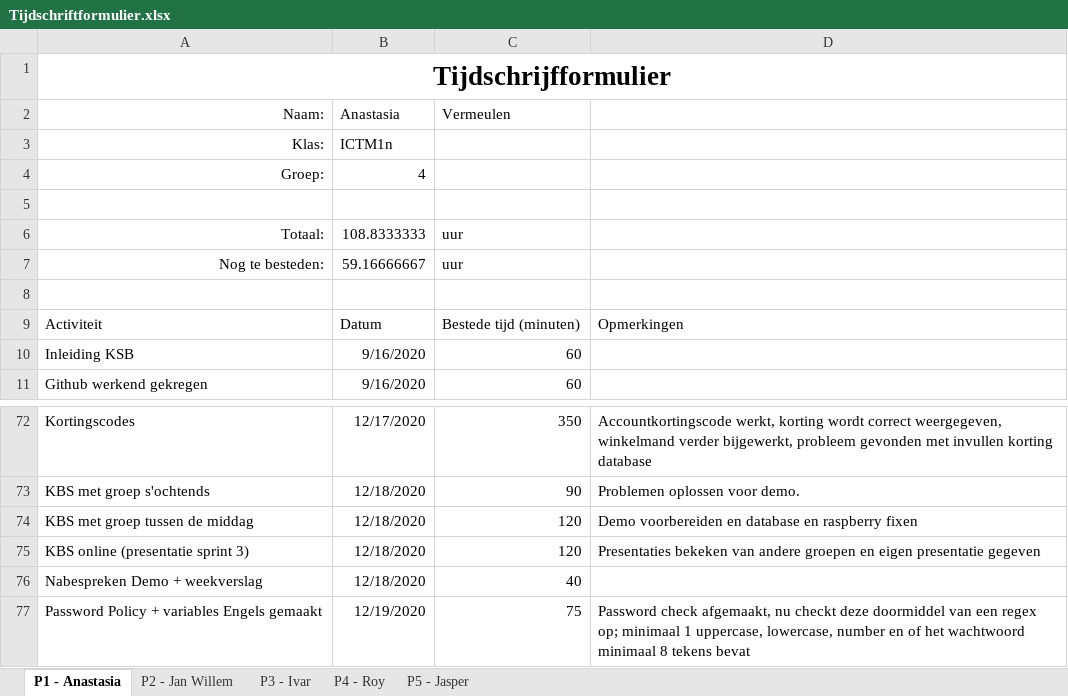
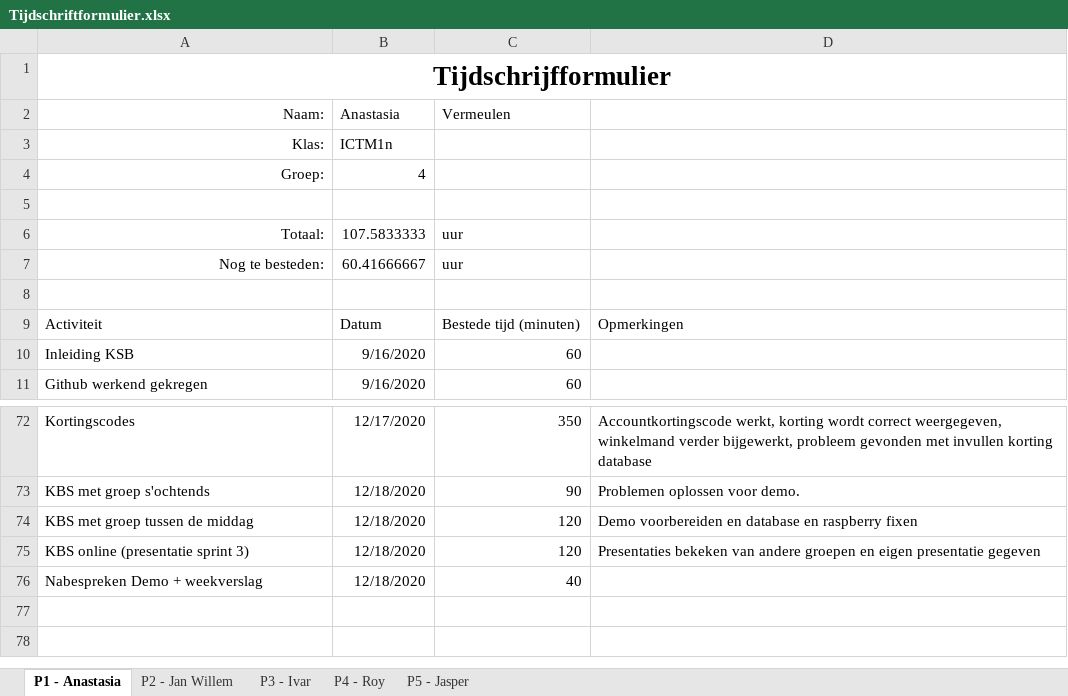
Before and after one commit to thesmallwan123/NerdyGadgets, an Excel workbook: Documenten/Tijdschriftformulier.xlsx, sheet P1 - Anastasia, drawn as a sheet; only a part is shown, gaps mark what is left out; values as stored, in another font and other column widths than the file's, no borders; table styles not drawn; the diff names each change by its address in the sheet, - before the commit and + after, or states it on an @@ line.

```diff
--- a/Documenten/Tijdschriftformulier.xlsx (sheet P1 - Anastasia)
+++ b/Documenten/Tijdschriftformulier.xlsx (sheet P1 - Anastasia)
-B6 (Anastasia): 108.8333333
+B6 (Anastasia): 107.5833333
-B7 (Anastasia): 59.16666667
+B7 (Anastasia): 60.41666667
-row 77: Password Policy + variables Engels gemaakt | 12/19/2020 | 75 | Password check afgemaakt, nu checkt deze doormiddel van een regex op; minimaal 1 uppercase, lowercase, number en of het wachtwoord minimaal 8 tekens bevat
```
Also changed, not shown: sheet P4 - Roy, 9 other files.
